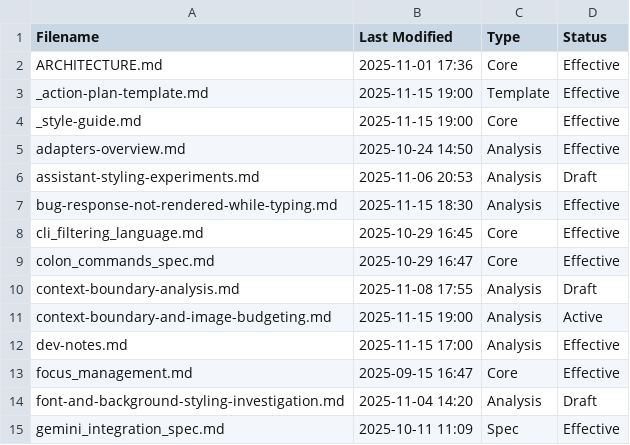
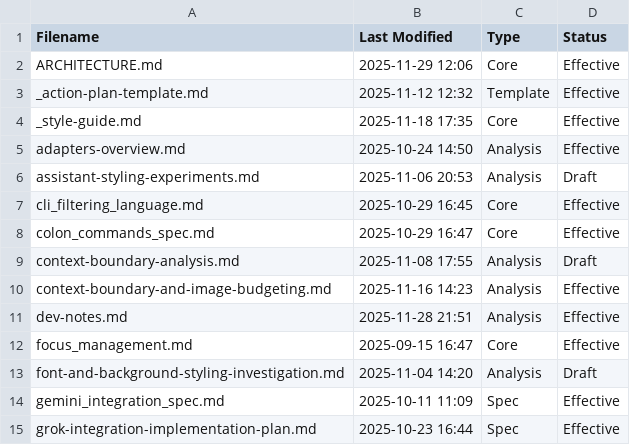
Before and after one commit to ebuyakin/maichat, a CSV file: docs/_docs-inventory.csv, drawn as a sheet; only a part is shown; the shorter side is filled out with more unchanged rows; the diff covers the shown part only.

```diff
--- a/docs/_docs-inventory.csv
+++ b/docs/_docs-inventory.csv
@@ -1,8 +1,7 @@
 Filename                                     , Last Modified       , Type    , Status
-ARCHITECTURE.md                              , 2025-11-01 17:36    , Core    , Effective
-_action-plan-template.md                     , 2025-11-15 19:00    , Template, Effective
-_style-guide.md                              , 2025-11-15 19:00    , Core    , Effective
+ARCHITECTURE.md                              , 2025-11-29 12:06    , Core    , Effective
+_action-plan-template.md                     , 2025-11-12 12:32    , Template, Effective
+_style-guide.md                              , 2025-11-18 17:35    , Core    , Effective
 adapters-overview.md                         , 2025-10-24 14:50    , Analysis, Effective
 assistant-styling-experiments.md             , 2025-11-06 20:53    , Analysis, Draft
-bug-response-not-rendered-while-typing.md    , 2025-11-15 18:30    , Analysis, Effective
 cli_filtering_language.md                    , 2025-10-29 16:45    , Core    , Effective
@@ -10,4 +9,4 @@ colon_commands_spec.md                       , 2025-10-29 16:47    , Core    , E
 context-boundary-analysis.md                 , 2025-11-08 17:55    , Analysis, Draft
-context-boundary-and-image-budgeting.md      , 2025-11-15 19:00    , Analysis, Active
-dev-notes.md                                 , 2025-11-15 17:00    , Analysis, Effective
+context-boundary-and-image-budgeting.md      , 2025-11-16 14:23    , Analysis, Effective
+dev-notes.md                                 , 2025-11-28 21:51    , Analysis, Effective
 focus_management.md                          , 2025-09-15 16:47    , Core    , Effective
```
Also changed, not shown: 7 added rows and 3 edited cells elsewhere in this file, 15 other files.
